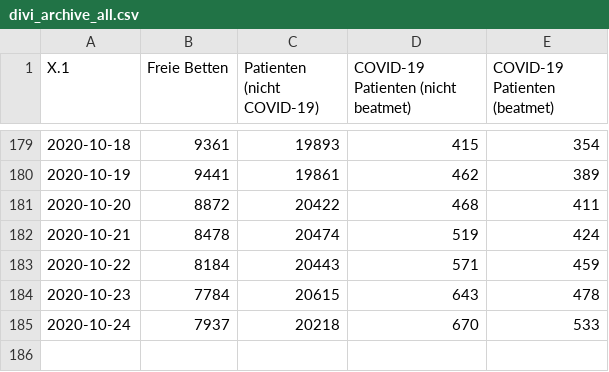
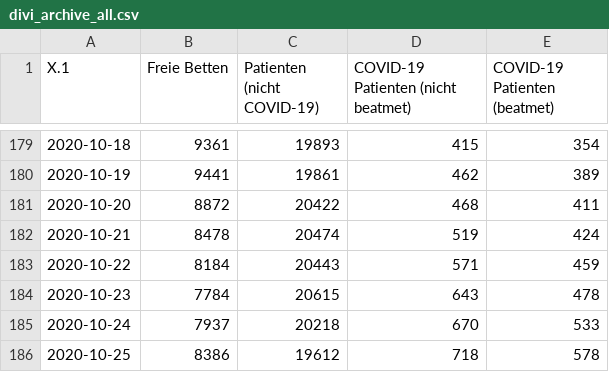
Before and after one commit to wdr-data/python_covid19_nrw, a CSV file: data/divi_archive_all.csv, drawn as a sheet; only a part is shown, gaps mark what is left out.

Commit message:
🚧 Get current date from pytz, update archives

```diff
--- a/data/divi_archive_all.csv
+++ b/data/divi_archive_all.csv
@@ -185 +185,2 @@
 2020-10-24,7937,20218,670,533
+2020-10-25,8386,19612,718,578
```
Also changed, not shown: data/divi_archive_covid.csv, 1 other file.
